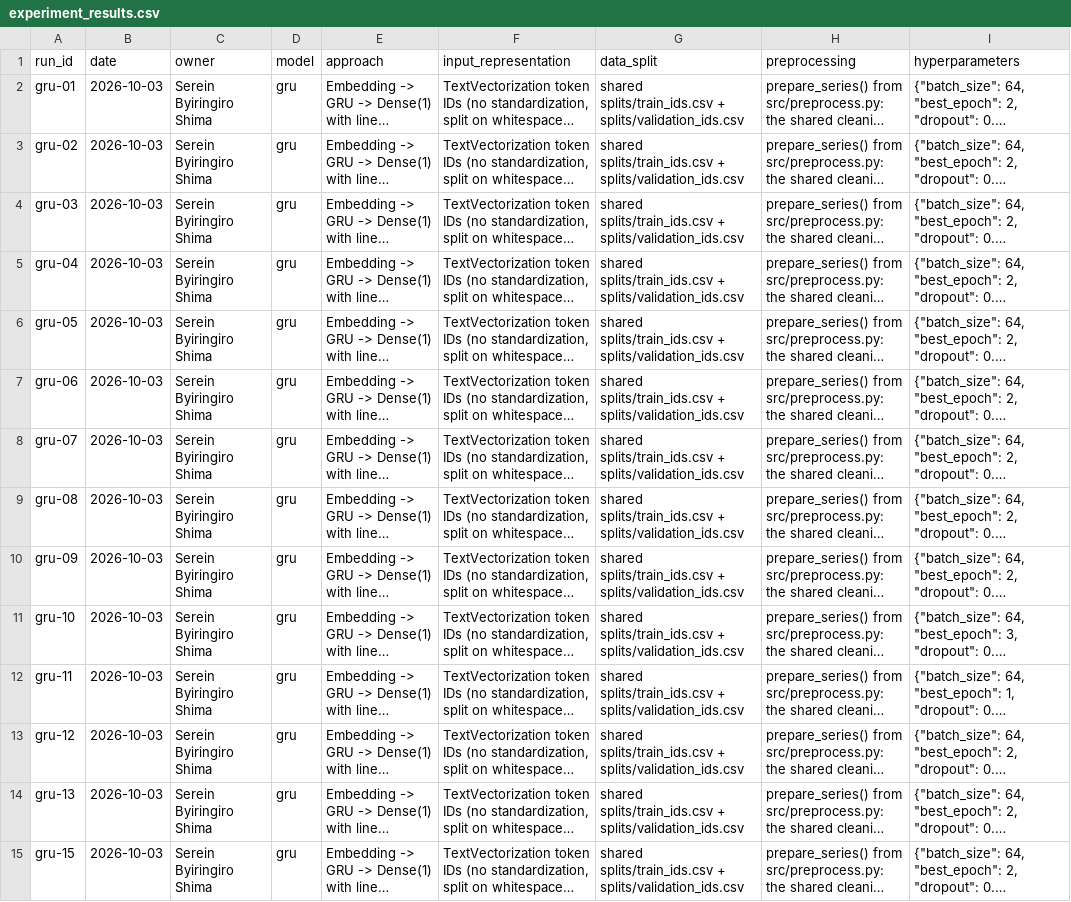
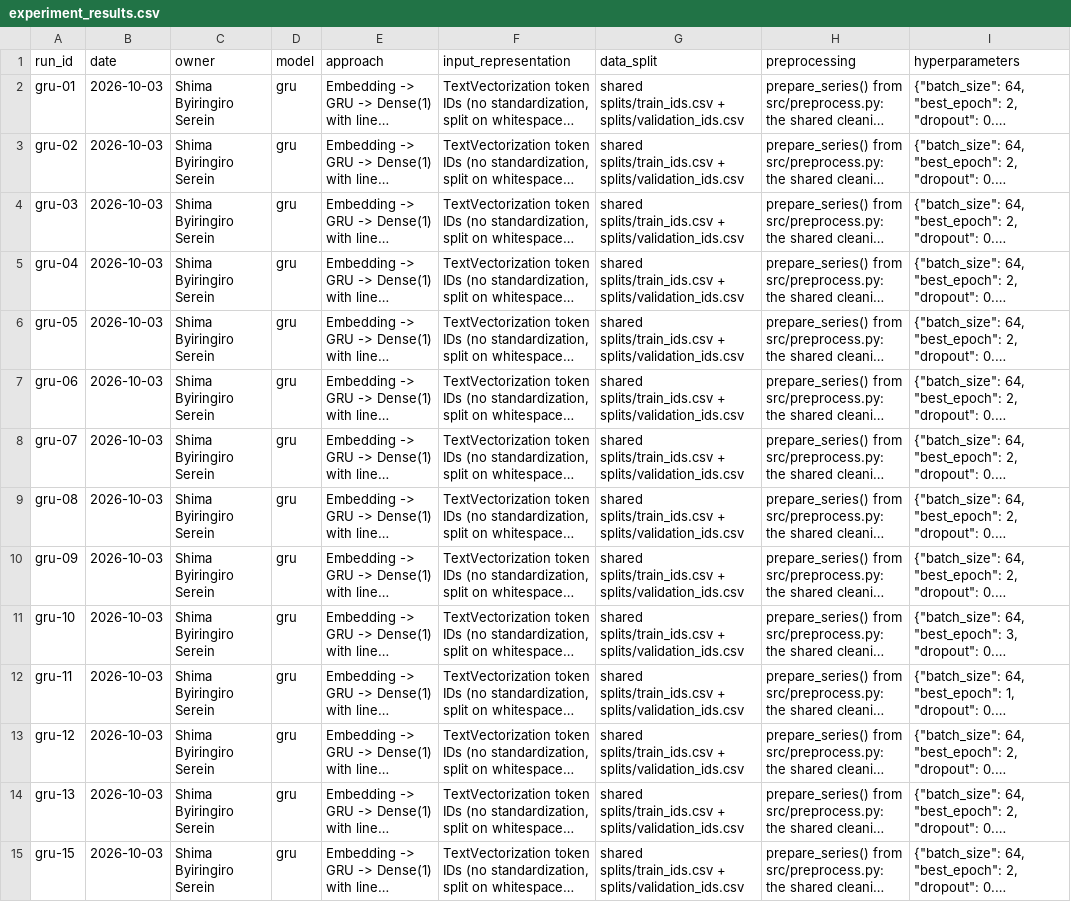
Before and after one commit to Adossi-design/vaccine-sentiment-sequential-models, a CSV file: results/experiment_results.csv, drawn as a sheet; only a part is shown; long unchanged cells end in …; the diff covers the shown part only; the diff names each change by its address in the sheet, - before the commit and + after, or states it on an @@ line.

Commit message:
docs: add demo video link, unify owner name order

```diff
--- a/results/experiment_results.csv
+++ b/results/experiment_results.csv
-C2:C15 (owner): Serein Byiringiro Shima
+C2:C15 (owner): Shima Byiringiro Serein
```
Also changed, not shown: 13 edited cells elsewhere in this file, results/model_comparison.csv, 3 other files.
